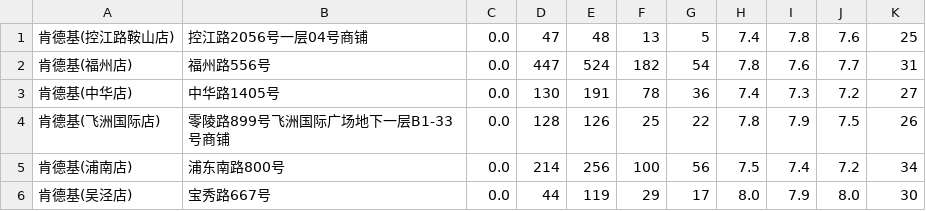
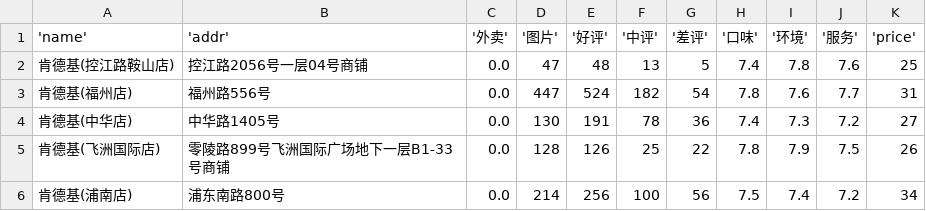
Before and after one commit to zuobangbang/KFC-MD-DKS, a CSV file: dp_kfc.csv, drawn as a sheet; only a part is shown; the shorter side is filled out with more unchanged rows.

Commit message:
dp_kfc
'name', 'addr', '外卖', '图片', '好评', '中评', '差评', '口味', '环境', '服务', 'price'

```diff
--- a/dp_kfc.csv
+++ b/dp_kfc.csv
@@ -1 +1,2 @@
+'name', 'addr', '外卖', '图片', '好评', '中评', '差评', '口味', '环境', '服务', 'price'
 肯德基(控江路鞍山店),控江路2056号一层04号商铺,0.0,47,48,13,5, 7.4, 7.8, 7.6, 25
```
